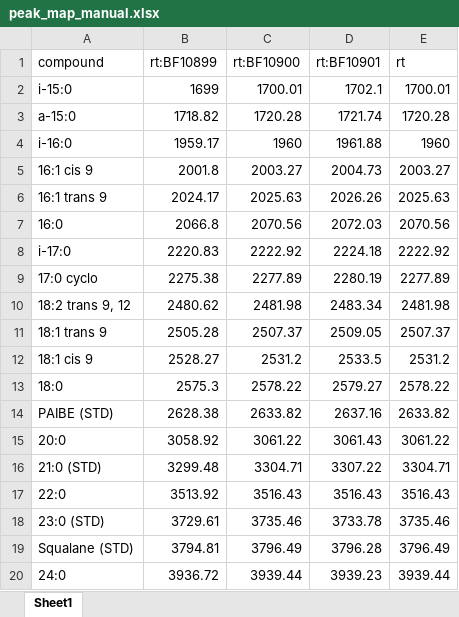
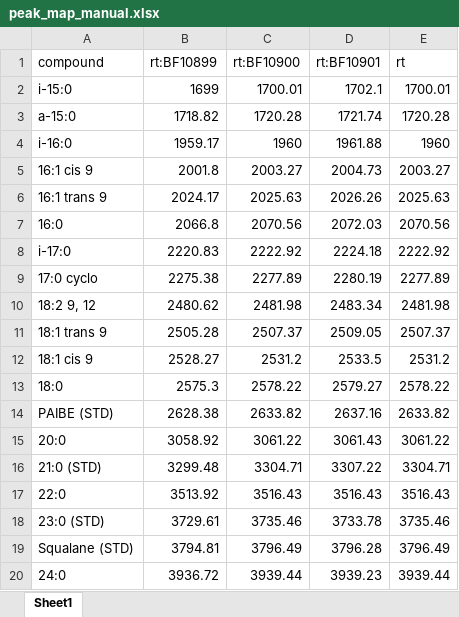
Before and after one commit to KopfLab/Caro-et-al.-Soil-Turnover, an Excel workbook: data/IRMS/peak_map_manual.xlsx, sheet Sheet1, drawn as a sheet; values as stored, in another font and other column widths than the file's, no borders; the diff names each change by its address in the sheet, - before the commit and + after, or states it on an @@ line.

```diff
--- a/data/IRMS/peak_map_manual.xlsx (sheet Sheet1)
+++ b/data/IRMS/peak_map_manual.xlsx (sheet Sheet1)
-A10 (compound): 18:2 trans 9, 12
+A10 (compound): 18:2 9, 12
```
Also changed, not shown: data/IRMS/peak_map.xlsx, 1 other file.
